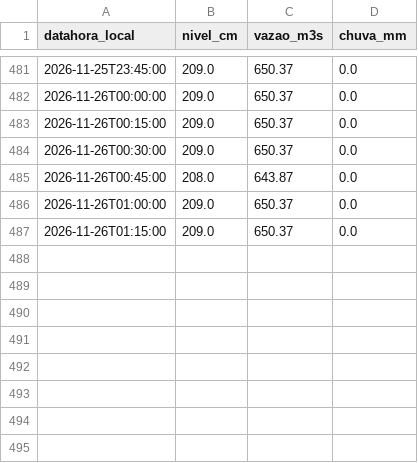
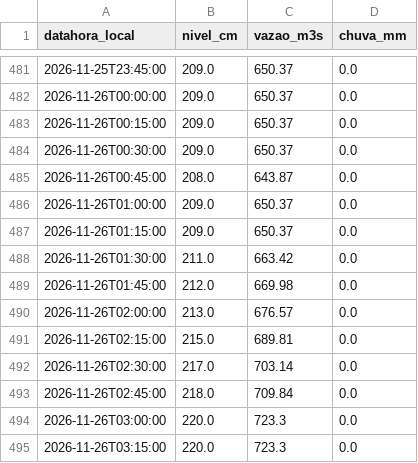
Before and after one commit to EduardoAzevedoo/rio-doce-monitor, a CSV file: data/leituras_gv.csv, drawn as a sheet; only a part is shown, gaps mark what is left out; the diff names each change by its address in the sheet, - before the commit and + after, or states it on an @@ line.

```diff
--- a/data/leituras_gv.csv
+++ b/data/leituras_gv.csv
+row 488: 2026-11-26T01:30:00 | 211.0 | 663.42 | 0.0
+row 489: 2026-11-26T01:45:00 | 212.0 | 669.98 | 0.0
+row 490: 2026-11-26T02:00:00 | 213.0 | 676.57 | 0.0
+row 491: 2026-11-26T02:15:00 | 215.0 | 689.81 | 0.0
+row 492: 2026-11-26T02:30:00 | 217.0 | 703.14 | 0.0
+row 493: 2026-11-26T02:45:00 | 218.0 | 709.84 | 0.0
+row 494: 2026-11-26T03:00:00 | 220.0 | 723.3 | 0.0
+row 495: 2026-11-26T03:15:00 | 220.0 | 723.3 | 0.0
```
Also changed, not shown: data/execucoes.csv, 1 other file.
